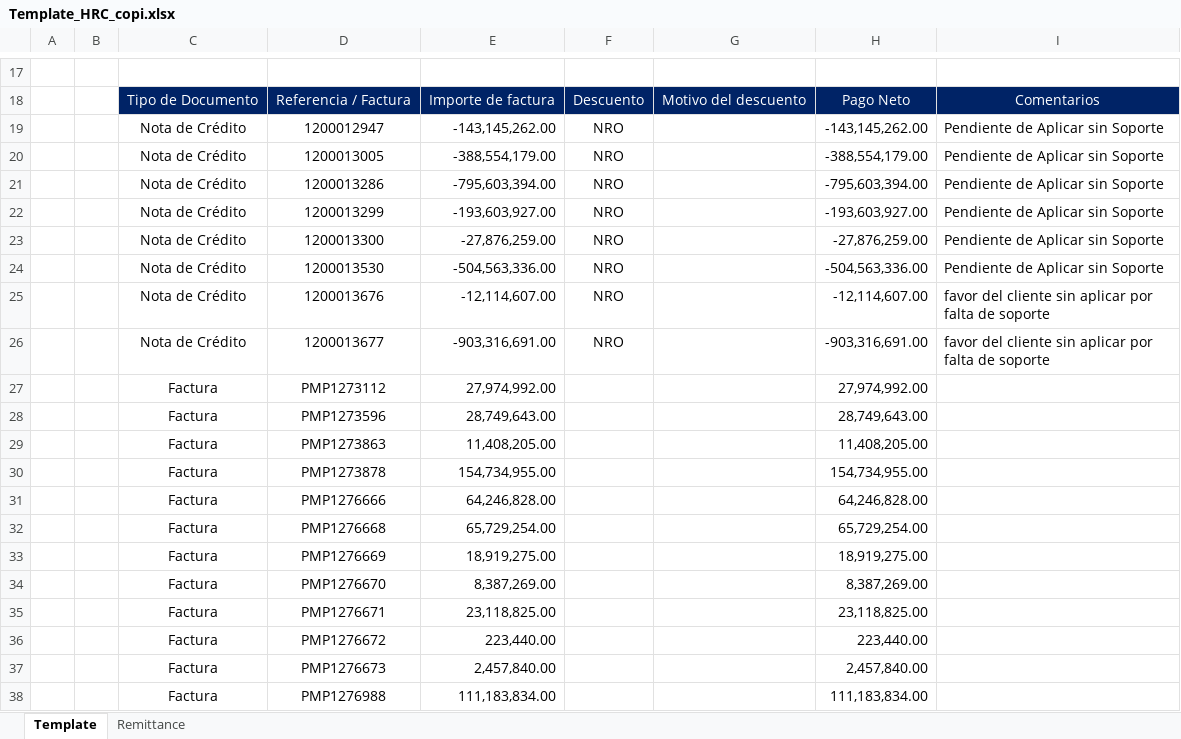
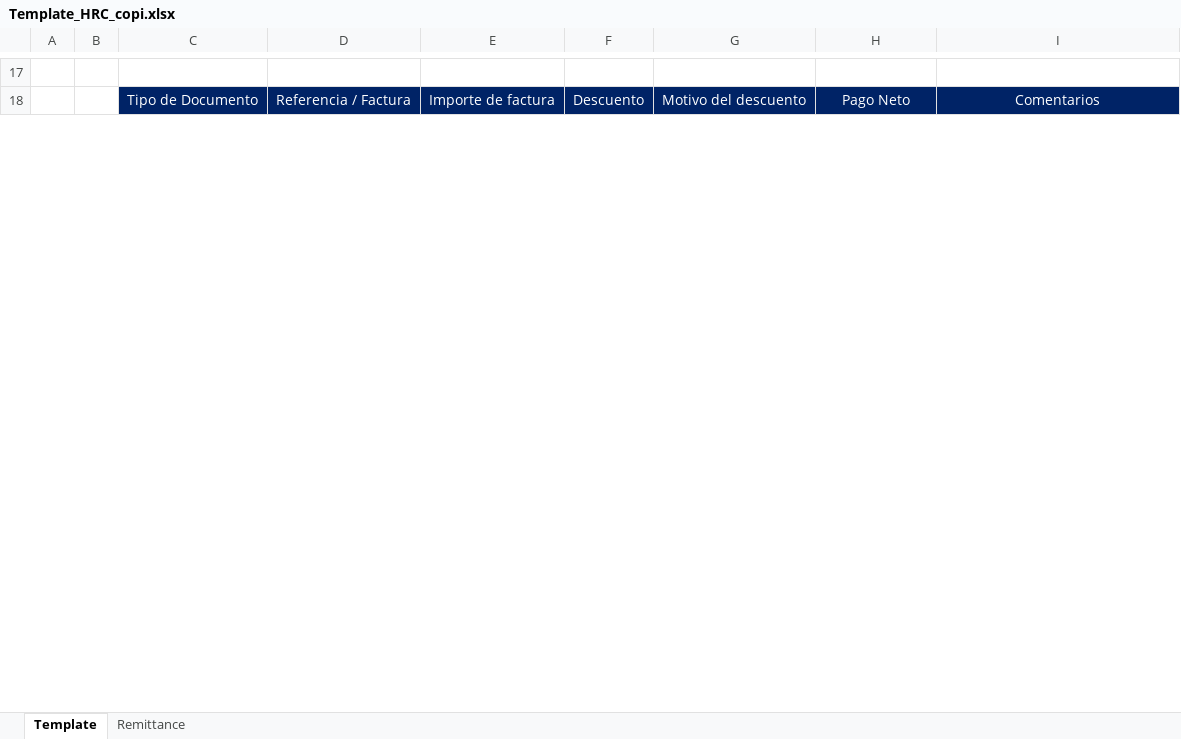
Before and after one commit to svbdatavision/Unilever_Collect_Digital, an Excel workbook: app/Archivos/Template/Template_HRC_copi.xlsx, sheet Template, drawn as a sheet; only a part is shown, gaps mark what is left out; values as stored, in another font and other column widths than the file's, no borders; removed rows and columns are numbered as before the commit, all else as after; the diff covers the shown part only; the diff names each change by its address in the sheet, - before the commit and + after, or states it on an @@ line.

```diff
--- a/app/Archivos/Template/Template_HRC_copi.xlsx (sheet Template)
+++ b/app/Archivos/Template/Template_HRC_copi.xlsx (sheet Template)
-row 19:  |  | Nota de Crédito | 1200012947 | -143,145,262.00 | NRO |  | -143,145,262.00 | Pendiente de Aplicar sin Soporte
-row 20:  |  | Nota de Crédito | 1200013005 | -388,554,179.00 | NRO |  | -388,554,179.00 | Pendiente de Aplicar sin Soporte
-row 21:  |  | Nota de Crédito | 1200013286 | -795,603,394.00 | NRO |  | -795,603,394.00 | Pendiente de Aplicar sin Soporte
-row 22:  |  | Nota de Crédito | 1200013299 | -193,603,927.00 | NRO |  | -193,603,927.00 | Pendiente de Aplicar sin Soporte
-row 23:  |  | Nota de Crédito | 1200013300 | -27,876,259.00 | NRO |  | -27,876,259.00 | Pendiente de Aplicar sin Soporte
-row 24:  |  | Nota de Crédito | 1200013530 | -504,563,336.00 | NRO |  | -504,563,336.00 | Pendiente de Aplicar sin Soporte
-row 25:  |  | Nota de Crédito | 1200013676 | -12,114,607.00 | NRO |  | -12,114,607.00 | favor del cliente sin aplicar por falta de soporte
-row 26:  |  | Nota de Crédito | 1200013677 | -903,316,691.00 | NRO |  | -903,316,691.00 | favor del cliente sin aplicar por falta de soporte
-row 27:  |  | Factura | PMP1273112 | 27,974,992.00 |  |  | 27,974,992.00
-row 28:  |  | Factura | PMP1273596 | 28,749,643.00 |  |  | 28,749,643.00
-row 29:  |  | Factura | PMP1273863 | 11,408,205.00 |  |  | 11,408,205.00
-row 30:  |  | Factura | PMP1273878 | 154,734,955.00 |  |  | 154,734,955.00
-row 31:  |  | Factura | PMP1276666 | 64,246,828.00 |  |  | 64,246,828.00
-row 32:  |  | Factura | PMP1276668 | 65,729,254.00 |  |  | 65,729,254.00
-row 33:  |  | Factura | PMP1276669 | 18,919,275.00 |  |  | 18,919,275.00
-row 34:  |  | Factura | PMP1276670 | 8,387,269.00 |  |  | 8,387,269.00
-row 35:  |  | Factura | PMP1276671 | 23,118,825.00 |  |  | 23,118,825.00
-row 36:  |  | Factura | PMP1276672 | 223,440.00 |  |  | 223,440.00
-row 37:  |  | Factura | PMP1276673 | 2,457,840.00 |  |  | 2,457,840.00
-row 38:  |  | Factura | PMP1276988 | 111,183,834.00 |  |  | 111,183,834.00
```
Also changed, not shown: 18 added rows, 50 removed rows and 91 edited cells elsewhere in this sheet, sheet Remittance, app/Archivos/Base_de_datos/FBL5N_copi.XLSX, app/Archivos/Remittance/Remittance_copi.xlsx, 1 other file.
